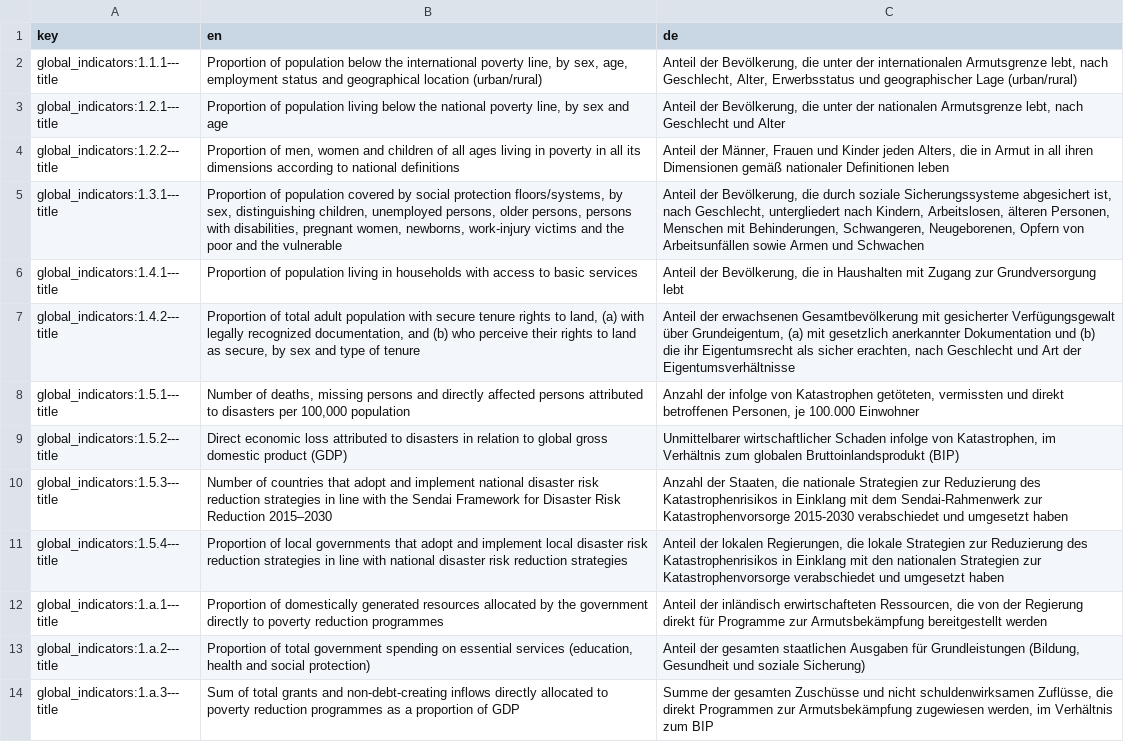
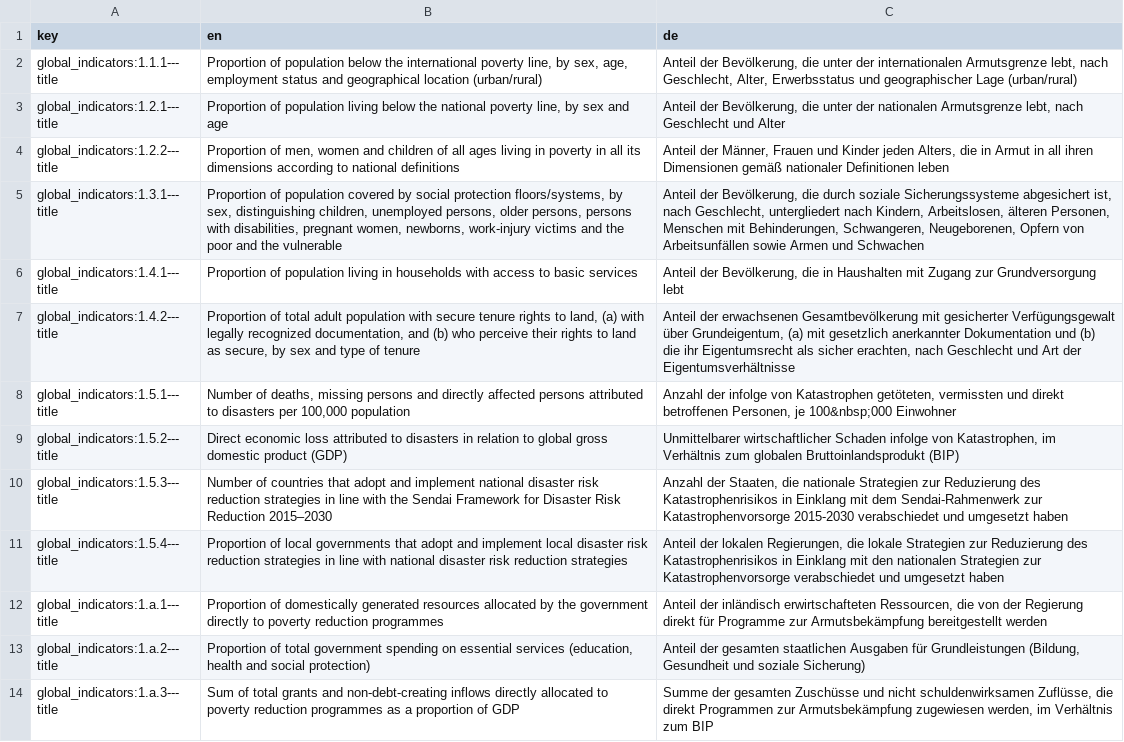
Before and after one commit to DnsUpgradeEnvironment/sdg-translations, a CSV file: sdg-translations-de.csv, drawn as a sheet; only a part is shown; the diff covers the shown part only.

```diff
--- a/sdg-translations-de.csv
+++ b/sdg-translations-de.csv
@@ -7,3 +7,3 @@ global_indicators:1.4.1---title,Proportion of population living in households wi
 global_indicators:1.4.2---title,"Proportion of total adult population with secure tenure rights to land, (a) with legally recognized documentation, and (b) who perceive their rights to land as secure, by sex and type of tenure","Anteil der erwachsenen Gesamtbevölkerung mit gesicherter Verfügungsgewalt über Grundeigentum, (a) mit gesetzlich anerkannter Dokumentation und (b) die ihr Eigentumsrecht als sicher erachten, nach Geschlecht und Art der Eigentumsverhältnisse"
-global_indicators:1.5.1---title,"Number of deaths, missing persons and directly affected persons attributed to disasters per 100,000 population","Anzahl der infolge von Katastrophen getöteten, vermissten und direkt betroffenen Personen, je 100.000 Einwohner"
+global_indicators:1.5.1---title,"Number of deaths, missing persons and directly affected persons attributed to disasters per 100,000 population","Anzahl der infolge von Katastrophen getöteten, vermissten und direkt betroffenen Personen, je 100&nbsp;000 Einwohner"
 global_indicators:1.5.2---title,Direct economic loss attributed to disasters in relation to global gross domestic product (GDP),"Unmittelbarer wirtschaftlicher Schaden infolge von Katastrophen, im Verhältnis zum globalen Bruttoinlandsprodukt (BIP)"
```
Also changed, not shown: 190 moved rows elsewhere in this file, sdg-translations-am.csv, sdg-translations-ar.csv, 7 other files.
